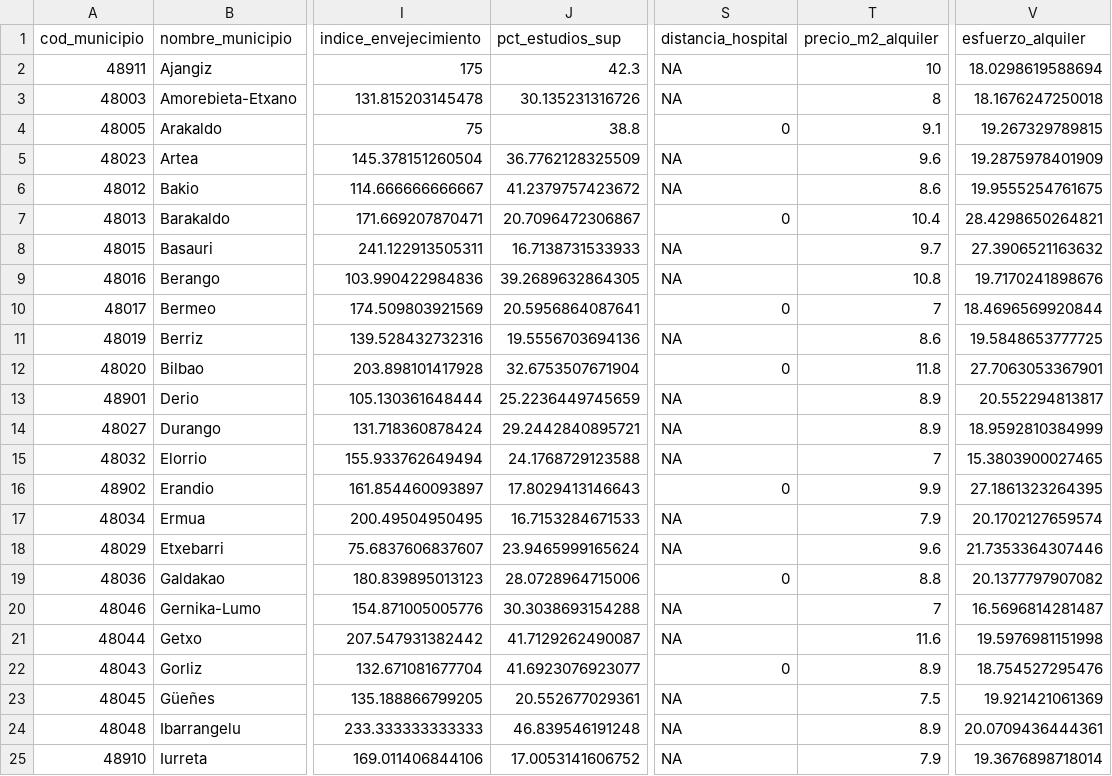
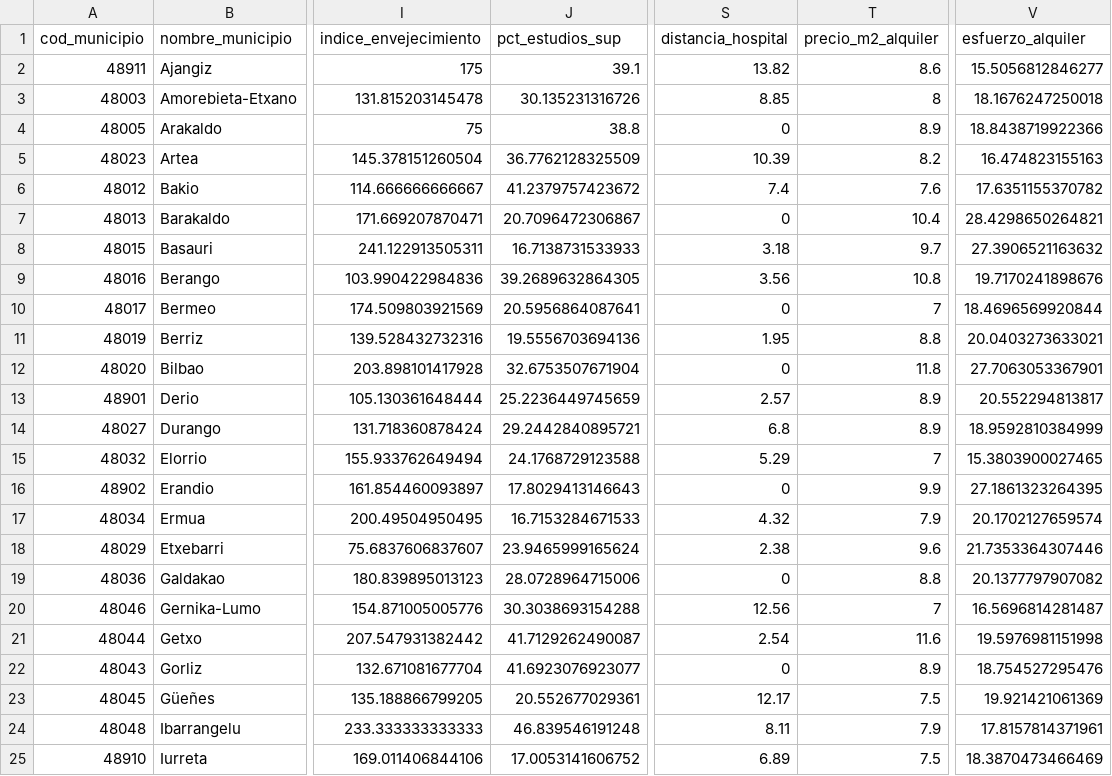
Before and after one commit to pdiazmasa/PROYECTO_II, a CSV file: memoria/municipios_vizcaya_base_final.csv, drawn as a sheet; only a part is shown, gaps mark what is left out; the diff covers the shown part only; the diff names each change by its address in the sheet, - before the commit and + after, or states it on an @@ line.

```diff
--- a/memoria/municipios_vizcaya_base_final.csv
+++ b/memoria/municipios_vizcaya_base_final.csv
-J2 (pct_estudios_sup): 42.3
+J2 (pct_estudios_sup): 39.1
-S2 (distancia_hospital): NA
+S2 (distancia_hospital): 13.82
-T2 (precio_m2_alquiler): 10
+T2 (precio_m2_alquiler): 8.6
-V2 (esfuerzo_alquiler): 18.0298619588694
+V2 (esfuerzo_alquiler): 15.5056812846277
-S3 (distancia_hospital): NA
+S3 (distancia_hospital): 8.85
-T4 (precio_m2_alquiler): 9.1
+T4 (precio_m2_alquiler): 8.9
-V4 (esfuerzo_alquiler): 19.267329789815
+V4 (esfuerzo_alquiler): 18.8438719922366
-S5 (distancia_hospital): NA
+S5 (distancia_hospital): 10.39
-T5 (precio_m2_alquiler): 9.6
+T5 (precio_m2_alquiler): 8.2
-V5 (esfuerzo_alquiler): 19.2875978401909
+V5 (esfuerzo_alquiler): 16.474823155163
-S6 (distancia_hospital): NA
+S6 (distancia_hospital): 7.4
-T6 (precio_m2_alquiler): 8.6
+T6 (precio_m2_alquiler): 7.6
-V6 (esfuerzo_alquiler): 19.9555254761675
+V6 (esfuerzo_alquiler): 17.6351155370782
-S8 (distancia_hospital): NA
+S8 (distancia_hospital): 3.18
-S9 (distancia_hospital): NA
+S9 (distancia_hospital): 3.56
-S11 (distancia_hospital): NA
+S11 (distancia_hospital): 1.95
-T11 (precio_m2_alquiler): 8.6
+T11 (precio_m2_alquiler): 8.8
-V11 (esfuerzo_alquiler): 19.5848653777725
+V11 (esfuerzo_alquiler): 20.0403273633021
-S13 (distancia_hospital): NA
+S13 (distancia_hospital): 2.57
-S14 (distancia_hospital): NA
+S14 (distancia_hospital): 6.8
-S15 (distancia_hospital): NA
+S15 (distancia_hospital): 5.29
-S17 (distancia_hospital): NA
+S17 (distancia_hospital): 4.32
-S18 (distancia_hospital): NA
+S18 (distancia_hospital): 2.38
-S20 (distancia_hospital): NA
+S20 (distancia_hospital): 12.56
-S21 (distancia_hospital): NA
+S21 (distancia_hospital): 2.54
-S23 (distancia_hospital): NA
+S23 (distancia_hospital): 12.17
-S24 (distancia_hospital): NA
+S24 (distancia_hospital): 8.11
-T24 (precio_m2_alquiler): 8.9
+T24 (precio_m2_alquiler): 7.9
-V24 (esfuerzo_alquiler): 20.0709436444361
+V24 (esfuerzo_alquiler): 17.8157814371961
-S25 (distancia_hospital): NA
+S25 (distancia_hospital): 6.89
-T25 (precio_m2_alquiler): 7.9
+T25 (precio_m2_alquiler): 7.5
-V25 (esfuerzo_alquiler): 19.3676898718014
+V25 (esfuerzo_alquiler): 18.3870473466469
```
Also changed, not shown: 30 edited cells elsewhere in this file, memoria/dataset_distancias_valencia.csv, memoria/dataset_distancias_vizcaya.csv, 11 other files.
